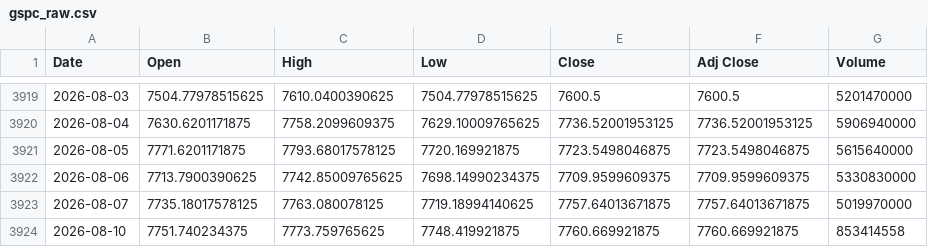
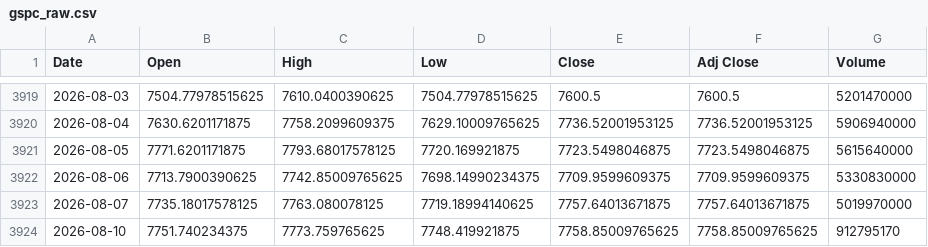
Before and after one commit to 8g9g5fc65t-max/Comparative-Analysis-of-Econometric-and-Machine-Learning-Models-with-a-Hybrid-Extension, a CSV file: data/raw/gspc_raw.csv, drawn as a sheet; only a part is shown, gaps mark what is left out.

```diff
--- a/data/raw/gspc_raw.csv
+++ b/data/raw/gspc_raw.csv
@@ -3923,2 +3923,2 @@ Date,Open,High,Low,Close,Adj Close,Volume
 2026-08-07,7735.18017578125,7763.080078125,7719.18994140625,7757.64013671875,7757.64013671875,5019970000
-2026-08-10,7751.740234375,7773.759765625,7748.419921875,7760.669921875,7760.669921875,853414558
+2026-08-10,7751.740234375,7773.759765625,7748.419921875,7758.85009765625,7758.85009765625,912795170
```
Also changed, not shown: data/processed/gspc_processed.csv, 2 other files.
